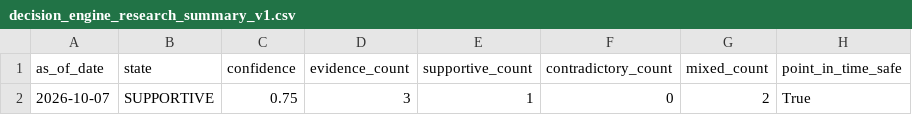
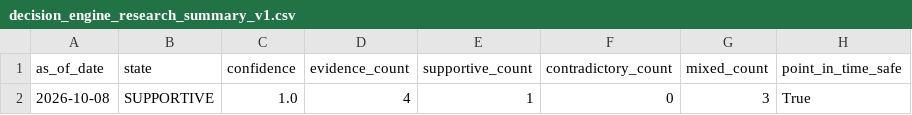
Before and after one commit to mohamednossaoui-max/US500-Macro-Intelligence, a CSV file: public_data/decision_engine_research_summary_v1.csv, drawn as a sheet; only a part is shown; the diff names each change by its address in the sheet, - before the commit and + after, or states it on an @@ line.

```diff
--- a/public_data/decision_engine_research_summary_v1.csv
+++ b/public_data/decision_engine_research_summary_v1.csv
-A2 (as_of_date): 2026-10-07
+A2 (as_of_date): 2026-10-08
-C2 (confidence): 0.75
+C2 (confidence): 1.0
-D2 (evidence_count): 3
+D2 (evidence_count): 4
-G2 (mixed_count): 2
+G2 (mixed_count): 3
```
Also changed, not shown: public_data/decision_engine_evidence_registry_v2.csv, public_data/decision_engine_research_evidence_v1.csv, 26 other files.
